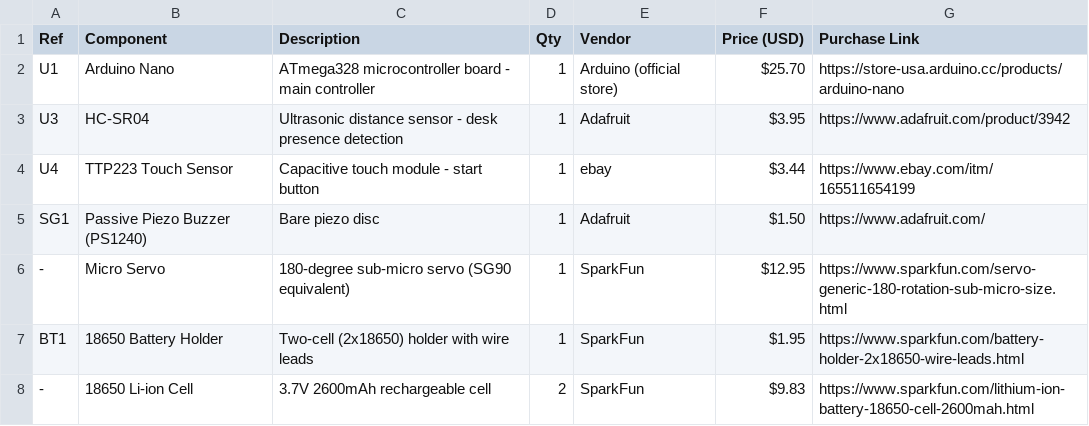
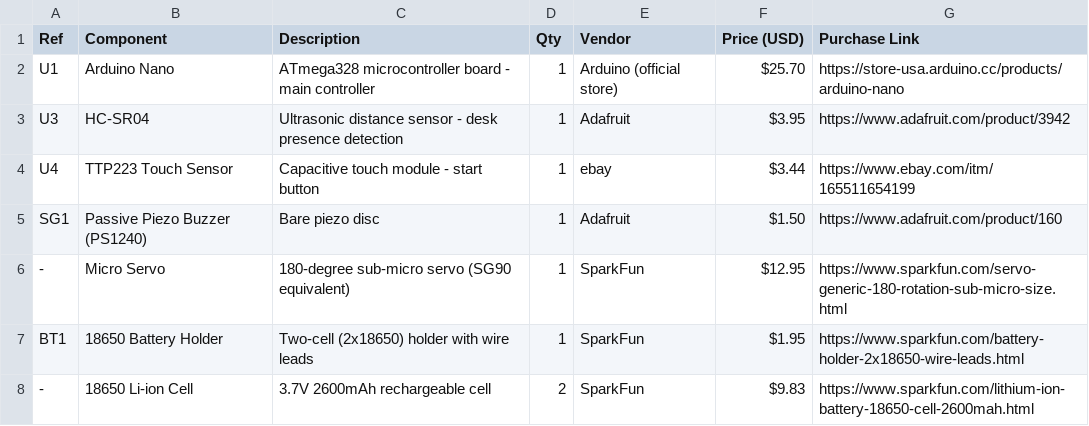
Before and after one commit to SJC-57/Pomodoro_Robot, a CSV file: BOM.csv, drawn as a sheet.

Commit message:
Fix purchase link and add missing components in BOM
Updated purchase link for Passive Piezo Buzzer and added missing components.

```diff
--- a/BOM.csv
+++ b/BOM.csv
@@ -4,3 +4,3 @@ U3,HC-SR04,"Ultrasonic distance sensor - desk presence detection",1,Adafruit,$3.
 U4,TTP223 Touch Sensor,"Capacitive touch module - start button",1,ebay,$3.44,https://www.ebay.com/itm/165511654199
-SG1,Passive Piezo Buzzer (PS1240),"Bare piezo disc",1,Adafruit,$1.50,https://www.adafruit.com/
+SG1,Passive Piezo Buzzer (PS1240),"Bare piezo disc",1,Adafruit,$1.50,https://www.adafruit.com/product/160
 -,Micro Servo,"180-degree sub-micro servo (SG90 equivalent)",1,SparkFun,$12.95,https://www.sparkfun.com/servo-generic-180-rotation-sub-micro-size.html
```
